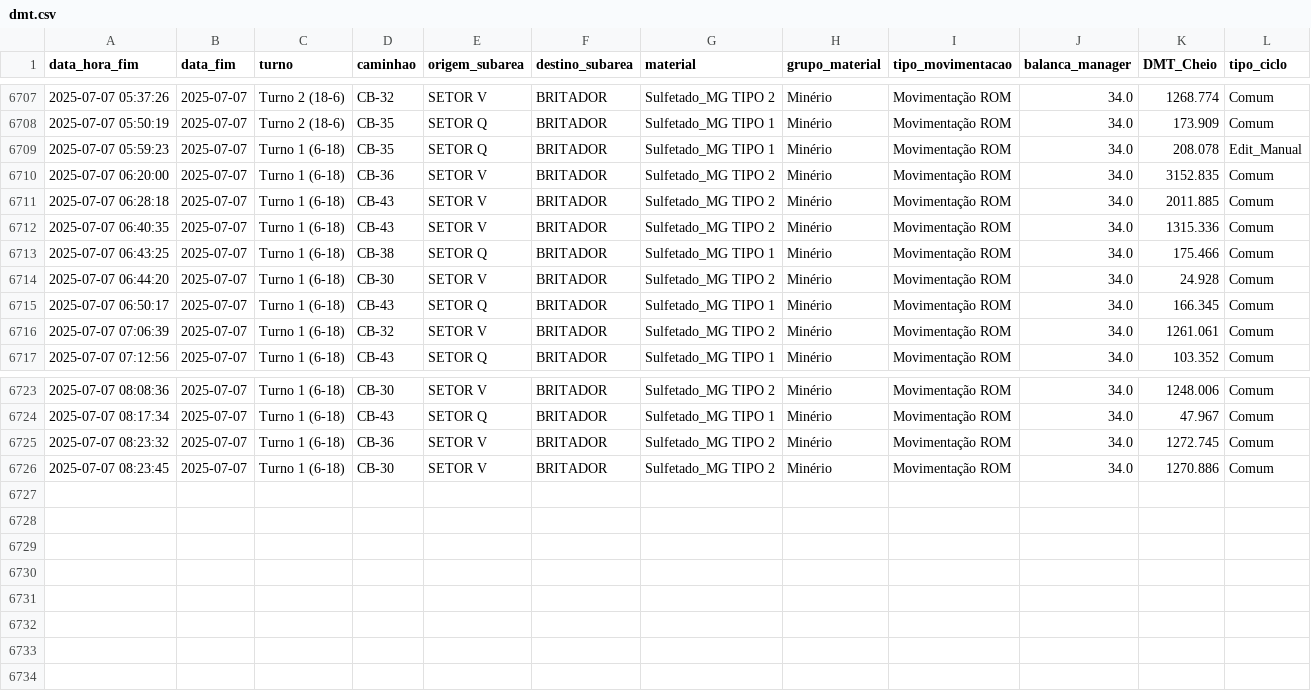
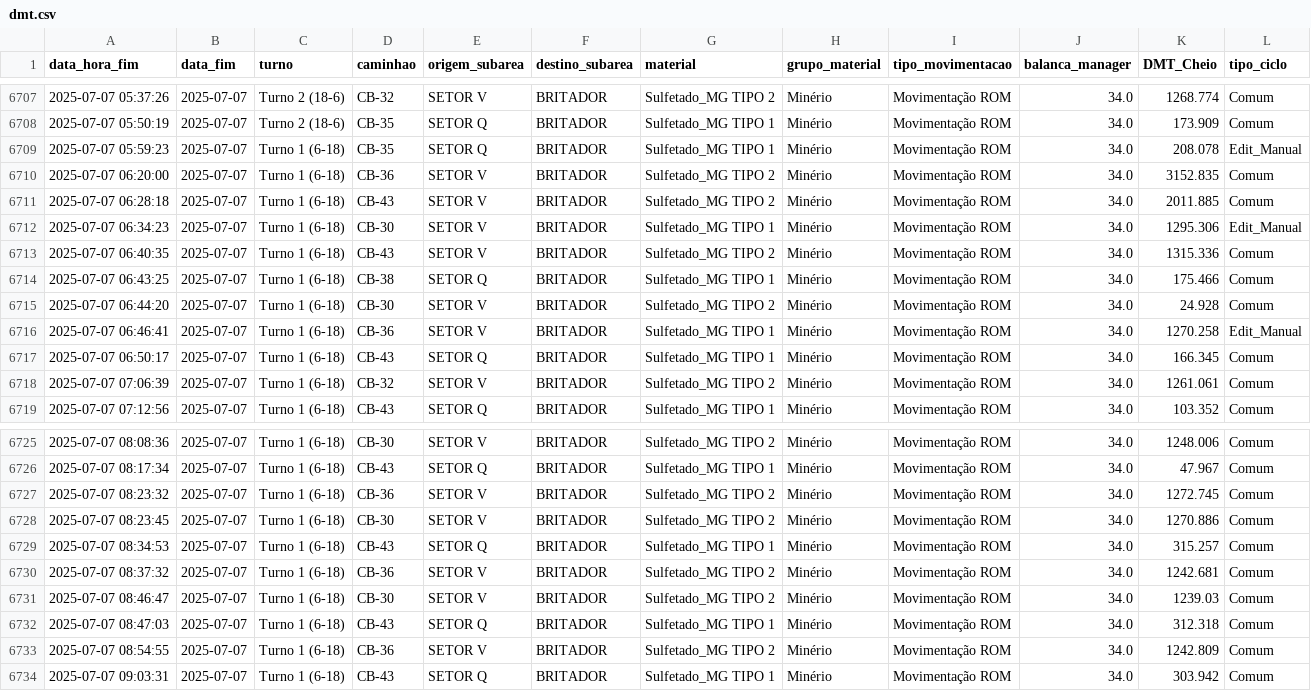
Before and after one commit to eduardosoros/app_controle_dmt, a CSV file: dados/dmt.csv, drawn as a sheet; only a part is shown, gaps mark what is left out; the diff names each change by its address in the sheet, - before the commit and + after, or states it on an @@ line.

Commit message:
Atualização automática via DSN de Usuário

```diff
--- a/dados/dmt.csv
+++ b/dados/dmt.csv
+row 6712: 2025-07-07 06:34:23 | 2025-07-07 | Turno 1 (6-18) | CB-30 | SETOR V | BRITADOR | Sulfetado_MG TIPO 1 | Minério | Movimentação ROM | 34.0 | 1295.306 | Edit_Manual
+row 6716: 2025-07-07 06:46:41 | 2025-07-07 | Turno 1 (6-18) | CB-36 | SETOR V | BRITADOR | Sulfetado_MG TIPO 1 | Minério | Movimentação ROM | 34.0 | 1270.258 | Edit_Manual
+row 6729: 2025-07-07 08:34:53 | 2025-07-07 | Turno 1 (6-18) | CB-43 | SETOR Q | BRITADOR | Sulfetado_MG TIPO 1 | Minério | Movimentação ROM | 34.0 | 315.257 | Comum
+row 6730: 2025-07-07 08:37:32 | 2025-07-07 | Turno 1 (6-18) | CB-36 | SETOR V | BRITADOR | Sulfetado_MG TIPO 2 | Minério | Movimentação ROM | 34.0 | 1242.681 | Comum
+row 6731: 2025-07-07 08:46:47 | 2025-07-07 | Turno 1 (6-18) | CB-30 | SETOR V | BRITADOR | Sulfetado_MG TIPO 2 | Minério | Movimentação ROM | 34.0 | 1239.03 | Comum
+row 6732: 2025-07-07 08:47:03 | 2025-07-07 | Turno 1 (6-18) | CB-43 | SETOR Q | BRITADOR | Sulfetado_MG TIPO 1 | Minério | Movimentação ROM | 34.0 | 312.318 | Comum
+row 6733: 2025-07-07 08:54:55 | 2025-07-07 | Turno 1 (6-18) | CB-36 | SETOR V | BRITADOR | Sulfetado_MG TIPO 2 | Minério | Movimentação ROM | 34.0 | 1242.809 | Comum
+row 6734: 2025-07-07 09:03:31 | 2025-07-07 | Turno 1 (6-18) | CB-43 | SETOR Q | BRITADOR | Sulfetado_MG TIPO 1 | Minério | Movimentação ROM | 34.0 | 303.942 | Comum
```
